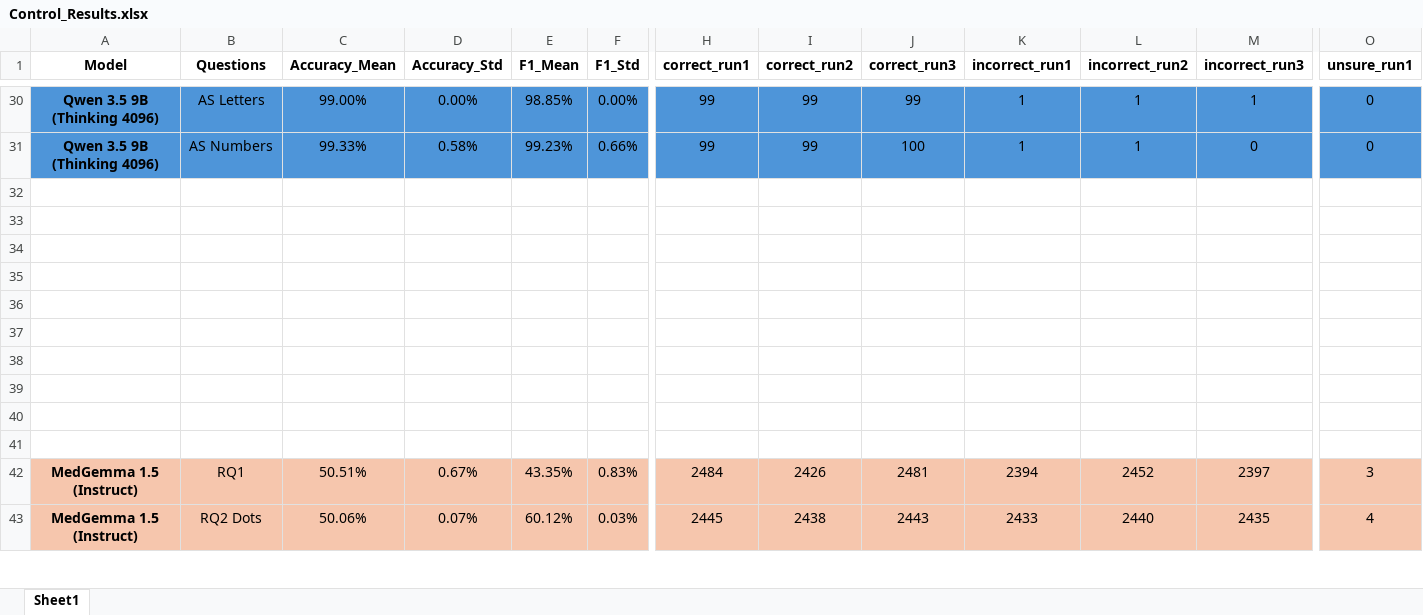
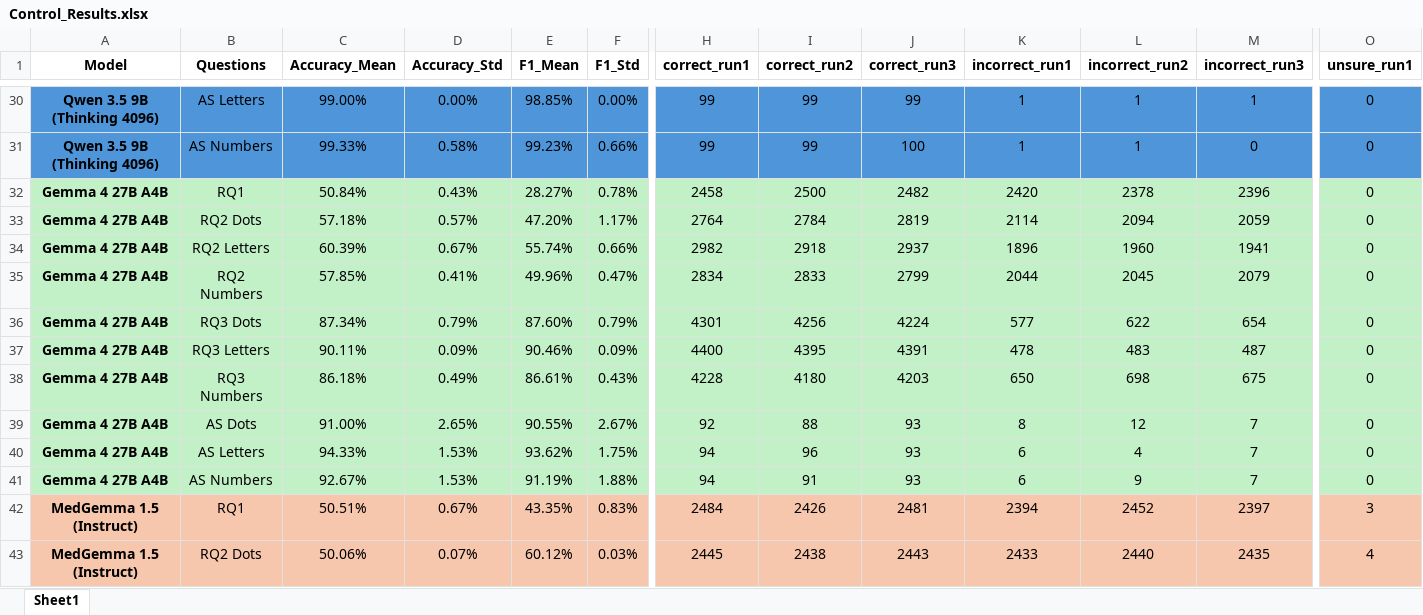
Before and after one commit to Omar-Gamaleldin/VLMs-Medical-Imaging, an Excel workbook: control/results/Control_Results.xlsx, sheet Sheet1, drawn as a sheet; only a part is shown, gaps mark what is left out; values as stored, in another font and other column widths than the file's, no borders; rows hold the shown columns only; the diff covers the shown part only; the diff names each change by its address in the sheet, - before the commit and + after, or states it on an @@ line.

Commit message:
added gemma 4 results

```diff
--- a/control/results/Control_Results.xlsx (sheet Sheet1)
+++ b/control/results/Control_Results.xlsx (sheet Sheet1)
-row 32: (empty)
+row 32: Gemma 4 27B A4B | RQ1 | 50.84% | 0.43% | 28.27% | 0.78% | 2458 | 2500 | 2482 | 2420 | 2378 | 2396 | 0
-A32:O41 fill: none
+A32:O41 fill: #C2F1C8
-row 33: (empty)
+row 33: Gemma 4 27B A4B | RQ2 Dots | 57.18% | 0.57% | 47.20% | 1.17% | 2764 | 2784 | 2819 | 2114 | 2094 | 2059 | 0
-row 34: (empty)
+row 34: Gemma 4 27B A4B | RQ2 Letters | 60.39% | 0.67% | 55.74% | 0.66% | 2982 | 2918 | 2937 | 1896 | 1960 | 1941 | 0
-row 35: (empty)
+row 35: Gemma 4 27B A4B | RQ2 Numbers | 57.85% | 0.41% | 49.96% | 0.47% | 2834 | 2833 | 2799 | 2044 | 2045 | 2079 | 0
-row 36: (empty)
+row 36: Gemma 4 27B A4B | RQ3 Dots | 87.34% | 0.79% | 87.60% | 0.79% | 4301 | 4256 | 4224 | 577 | 622 | 654 | 0
-row 37: (empty)
+row 37: Gemma 4 27B A4B | RQ3 Letters | 90.11% | 0.09% | 90.46% | 0.09% | 4400 | 4395 | 4391 | 478 | 483 | 487 | 0
-row 38: (empty)
+row 38: Gemma 4 27B A4B | RQ3 Numbers | 86.18% | 0.49% | 86.61% | 0.43% | 4228 | 4180 | 4203 | 650 | 698 | 675 | 0
-row 39: (empty)
+row 39: Gemma 4 27B A4B | AS Dots | 91.00% | 2.65% | 90.55% | 2.67% | 92 | 88 | 93 | 8 | 12 | 7 | 0
-row 40: (empty)
+row 40: Gemma 4 27B A4B | AS Letters | 94.33% | 1.53% | 93.62% | 1.75% | 94 | 96 | 93 | 6 | 4 | 7 | 0
-row 41: (empty)
+row 41: Gemma 4 27B A4B | AS Numbers | 92.67% | 1.53% | 91.19% | 1.88% | 94 | 91 | 93 | 6 | 9 | 7 | 0
```
Also changed, not shown: cell formats elsewhere in this sheet, 1 other file.
